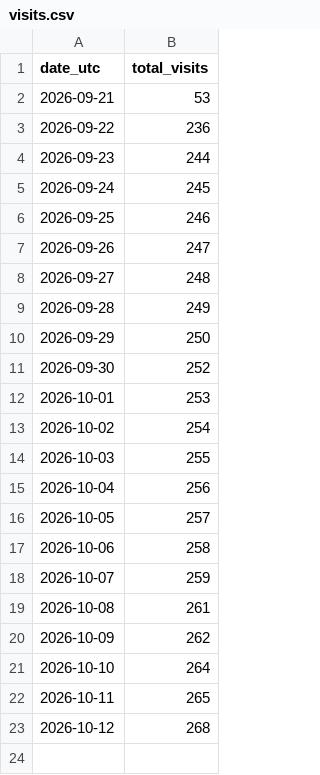
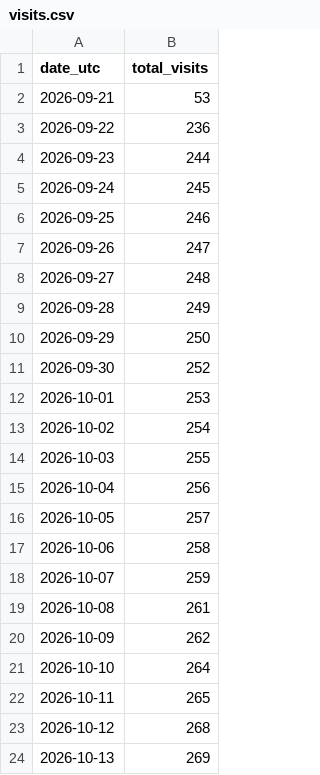
Before and after one commit to dkobashi/dkobashi.github.io, a CSV file: stats/visits.csv, drawn as a sheet.

```diff
--- a/stats/visits.csv
+++ b/stats/visits.csv
@@ -23 +23,2 @@ date_utc,total_visits
 2026-10-12,268
+2026-10-13,269
```
